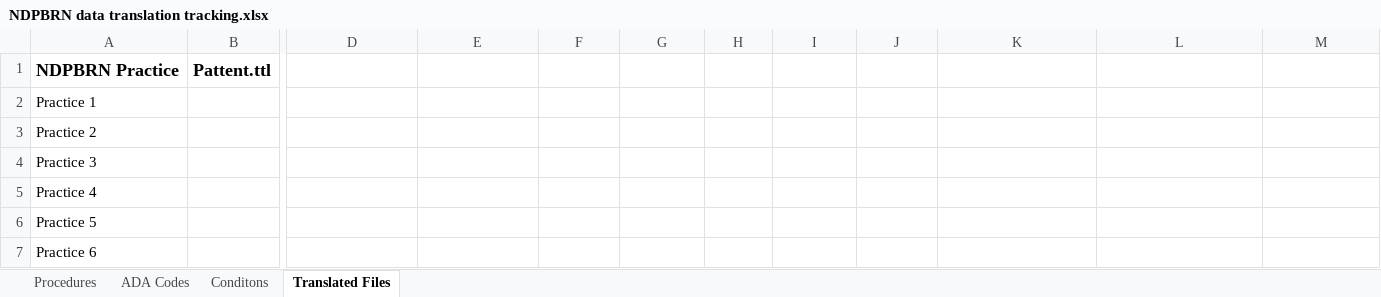
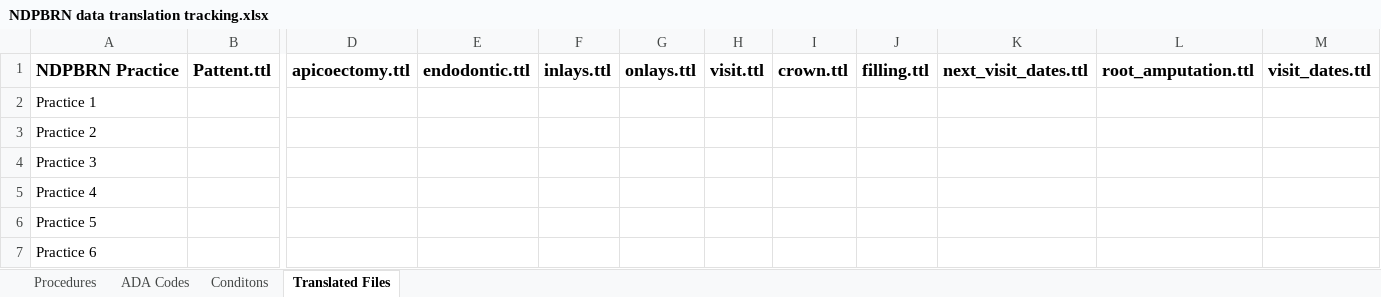
Before and after one commit to oral-health-and-disease-ontologies/NDPBRN, an Excel workbook: src/data/NDPBRN data translation tracking.xlsx, sheet Translated Files, drawn as a sheet; only a part is shown, gaps mark what is left out; values as stored, in another font and other column widths than the file's, no borders; the diff names each change by its address in the sheet, - before the commit and + after, or states it on an @@ line.

Commit message:
update tracking spreadsheet

```diff
--- a/src/data/NDPBRN data translation tracking.xlsx (sheet Translated Files)
+++ b/src/data/NDPBRN data translation tracking.xlsx (sheet Translated Files)
-D1: (empty)
+D1: apicoectomy.ttl
-E1: (empty)
+E1: endodontic.ttl
-F1: (empty)
+F1: inlays.ttl
-G1: (empty)
+G1: onlays.ttl
-H1: (empty)
+H1: visit.ttl
-I1: (empty)
+I1: crown.ttl
-J1: (empty)
+J1: filling.ttl
-K1: (empty)
+K1: next_visit_dates.ttl
-L1: (empty)
+L1: root_amputation.ttl
-M1: (empty)
+M1: visit_dates.ttl
```
